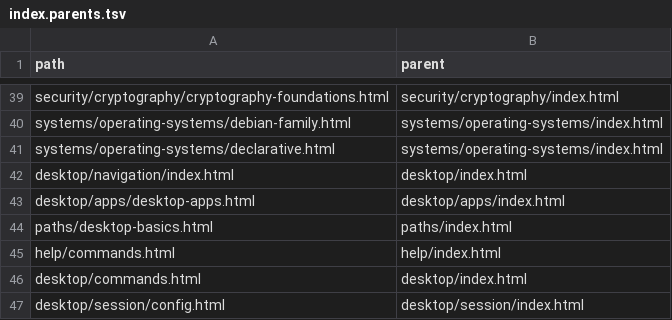
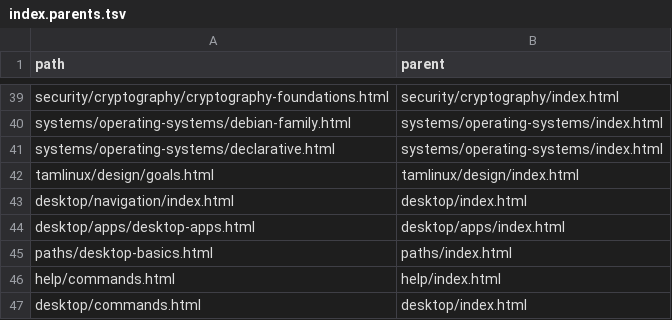
Before and after one commit to greenermoose/tam, a TSV file: knowledge/index.parents.tsv, drawn as a sheet; only a part is shown, gaps mark what is left out; the shorter side is filled out with more unchanged rows; the diff names each change by its address in the sheet, - before the commit and + after, or states it on an @@ line.

```diff
--- a/knowledge/index.parents.tsv
+++ b/knowledge/index.parents.tsv
+row 42: tamlinux/design/goals.html | tamlinux/design/index.html
```
Also changed, not shown: knowledge/index.kinds.tsv, knowledge/index.skills.tsv, 3 other files.
